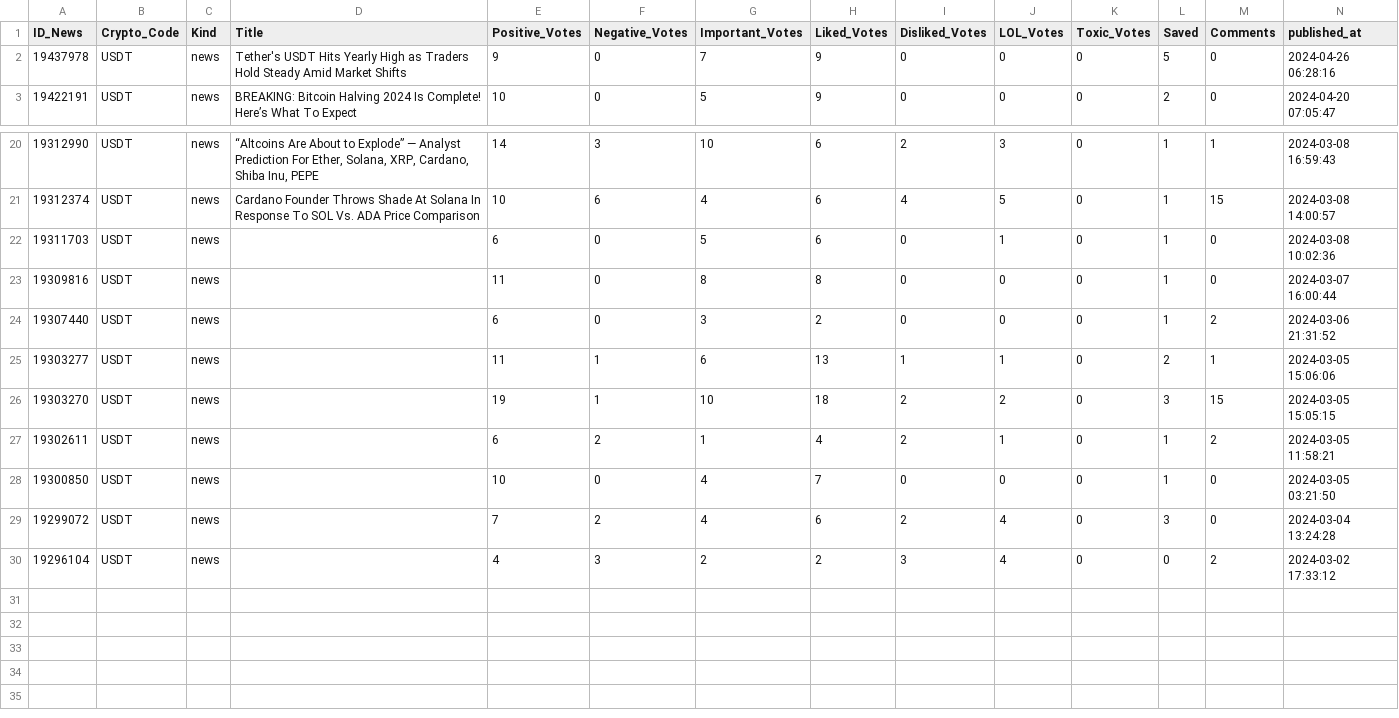
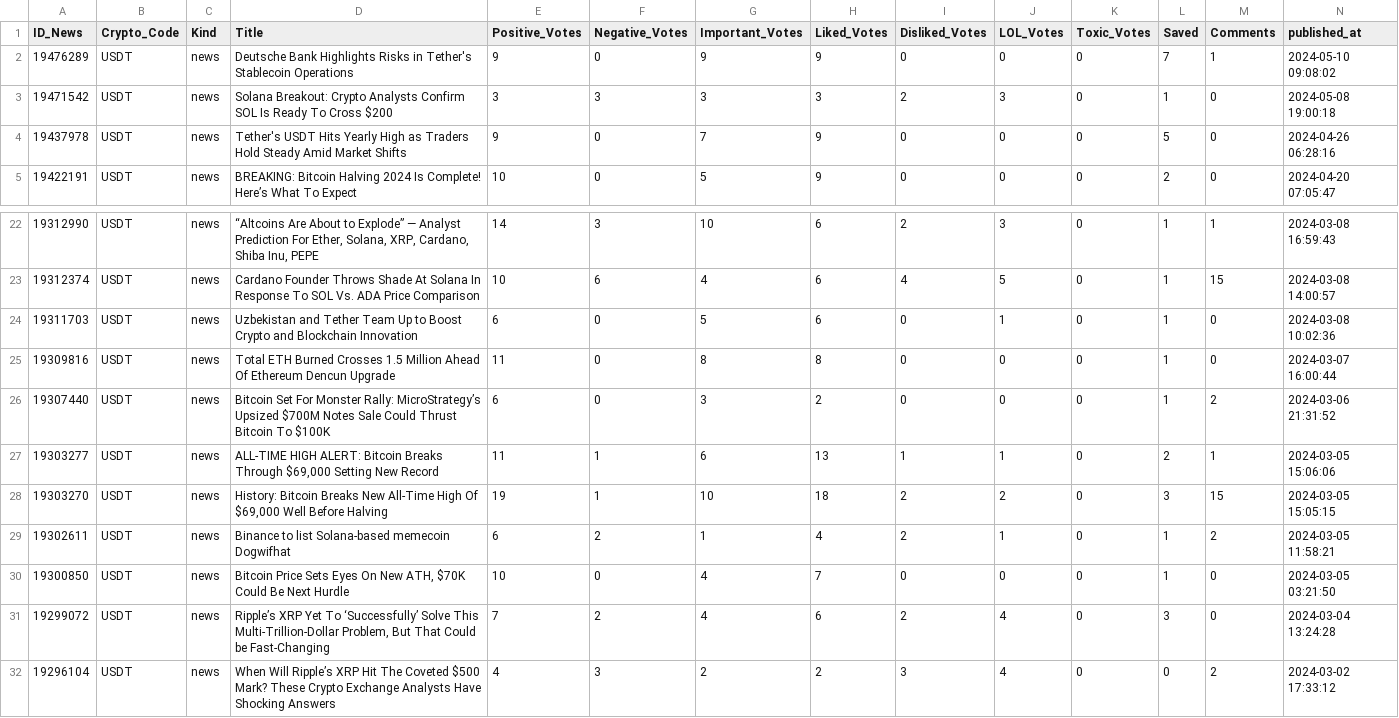
Before and after one commit to thuerand/Gruppenarbeit_ADS, a CSV file: Data_cryptonews/USDT_cryptonews.csv, drawn as a sheet; only a part is shown, gaps mark what is left out; addresses are those after the commit; rows hold the shown columns only; the diff names each change by its address in the sheet, - before the commit and + after, or states it on an @@ line.

```diff
--- a/Data_cryptonews/USDT_cryptonews.csv
+++ b/Data_cryptonews/USDT_cryptonews.csv
+row 2: 19476289 | USDT | news | Deutsche Bank Highlights Risks in Tether's Stablecoin Operations | 9 | 0 | 9 | 9 | 0 | 0 | 0 | 7 | 1 | 2024-05-10 09:08:02
+row 3: 19471542 | USDT | news | Solana Breakout: Crypto Analysts Confirm SOL Is Ready To Cross $200 | 3 | 3 | 3 | 3 | 2 | 3 | 0 | 1 | 0 | 2024-05-08 19:00:18
-D24 (Title): (empty)
+D24 (Title): Uzbekistan and Tether Team Up to Boost Crypto and Blockchain Innovation
-D25 (Title): (empty)
+D25 (Title): Total ETH Burned Crosses 1.5 Million Ahead Of Ethereum Dencun Upgrade
-D26 (Title): (empty)
+D26 (Title): Bitcoin Set For Monster Rally: MicroStrategy’s Upsized $700M Notes Sale Could Thrust Bitcoin To $100K
-D27 (Title): (empty)
+D27 (Title): ALL-TIME HIGH ALERT: Bitcoin Breaks Through $69,000 Setting New Record
-D28 (Title): (empty)
+D28 (Title): History: Bitcoin Breaks New All-Time High Of $69,000 Well Before Halving
-D29 (Title): (empty)
+D29 (Title): Binance to list Solana-based memecoin Dogwifhat
-D30 (Title): (empty)
+D30 (Title): Bitcoin Price Sets Eyes On New ATH, $70K Could Be Next Hurdle
-D31 (Title): (empty)
+D31 (Title): Ripple’s XRP Yet To ‘Successfully’ Solve This Multi-Trillion-Dollar Problem, But That Could be Fast-Changing
-D32 (Title): (empty)
+D32 (Title): When Will Ripple’s XRP Hit The Coveted $500 Mark? These Crypto Exchange Analysts Have Shocking Answers
```
Also changed, not shown: Data_cryptonews/BTC_cryptonews.csv, Data_cryptonews/ETH_cryptonews.csv, 12 other files.
